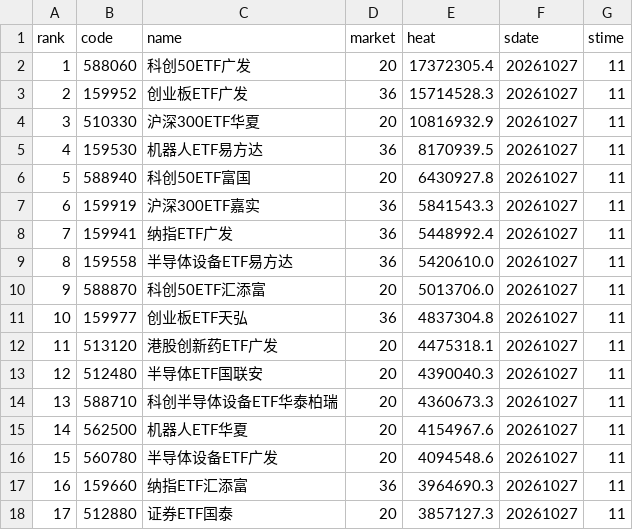
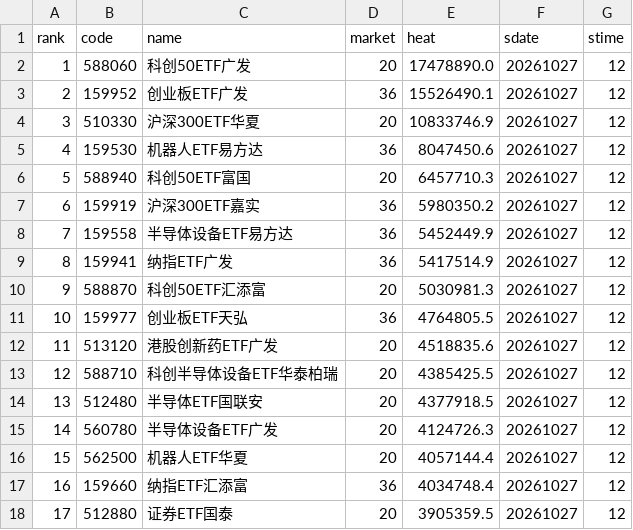
Before and after one commit to zihengniu9/etf-rotation-desk, a CSV file: outputs/etf_hot_rank.csv, drawn as a sheet; only a part is shown; the diff covers the shown part only.

```diff
--- a/outputs/etf_hot_rank.csv
+++ b/outputs/etf_hot_rank.csv
@@ -1,18 +1,18 @@
 rank,code,name,market,heat,sdate,stime
-1,588060,科创50ETF广发,20,17372305.4,20261027,11
-2,159952,创业板ETF广发,36,15714528.3,20261027,11
-3,510330,沪深300ETF华夏,20,10816932.9,20261027,11
-4,159530,机器人ETF易方达,36,8170939.5,20261027,11
-5,588940,科创50ETF富国,20,6430927.8,20261027,11
-6,159919,沪深300ETF嘉实,36,5841543.3,20261027,11
-7,159941,纳指ETF广发,36,5448992.4,20261027,11
-8,159558,半导体设备ETF易方达,36,5420610.0,20261027,11
-9,588870,科创50ETF汇添富,20,5013706.0,20261027,11
-10,159977,创业板ETF天弘,36,4837304.8,20261027,11
-11,513120,港股创新药ETF广发,20,4475318.1,20261027,11
-12,512480,半导体ETF国联安,20,4390040.3,20261027,11
-13,588710,科创半导体设备ETF华泰柏瑞,20,4360673.3,20261027,11
-14,562500,机器人ETF华夏,20,4154967.6,20261027,11
-15,560780,半导体设备ETF广发,20,4094548.6,20261027,11
-16,159660,纳指ETF汇添富,36,3964690.3,20261027,11
-17,512880,证券ETF国泰,20,3857127.3,20261027,11
+1,588060,科创50ETF广发,20,17478890.0,20261027,12
+2,159952,创业板ETF广发,36,15526490.1,20261027,12
+3,510330,沪深300ETF华夏,20,10833746.9,20261027,12
+4,159530,机器人ETF易方达,36,8047450.6,20261027,12
+5,588940,科创50ETF富国,20,6457710.3,20261027,12
+6,159919,沪深300ETF嘉实,36,5980350.2,20261027,12
+7,159558,半导体设备ETF易方达,36,5452449.9,20261027,12
+8,159941,纳指ETF广发,36,5417514.9,20261027,12
+9,588870,科创50ETF汇添富,20,5030981.3,20261027,12
+10,159977,创业板ETF天弘,36,4764805.5,20261027,12
+11,513120,港股创新药ETF广发,20,4518835.6,20261027,12
+12,588710,科创半导体设备ETF华泰柏瑞,20,4385425.5,20261027,12
+13,512480,半导体ETF国联安,20,4377918.5,20261027,12
+14,560780,半导体设备ETF广发,20,4124726.3,20261027,12
+15,562500,机器人ETF华夏,20,4057144.4,20261027,12
+16,159660,纳指ETF汇添富,36,4034748.4,20261027,12
+17,512880,证券ETF国泰,20,3905359.5,20261027,12
```
Also changed, not shown: 50 edited cells elsewhere in this file, outputs/etf_rotation_pick.csv, outputs/etf_rotation_rank.csv, 14 other files.
